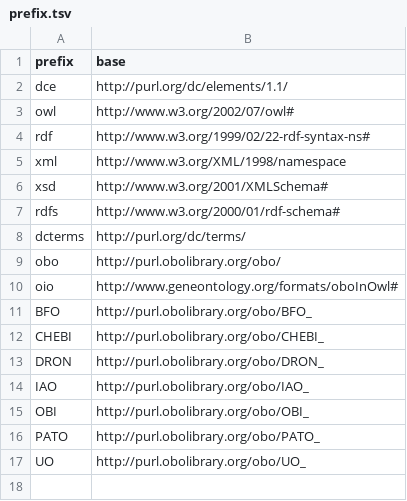
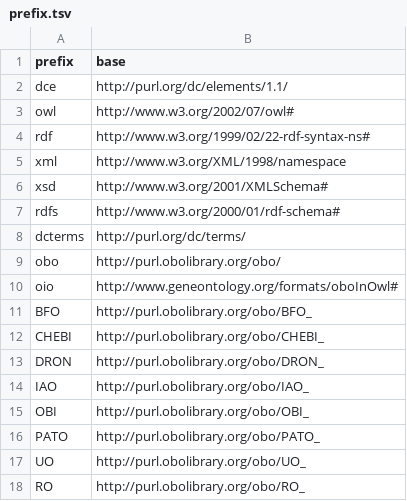
Before and after one commit to mcwdsi/dron, a TSV file: src/scripts/prefix.tsv, drawn as a sheet.

Commit message:
weird things were happening with RO:0000053 in dron-rxnorm.owl because there was no RO prefix defined. So I defined a RO prefix and it fixed things.

```diff
--- a/src/scripts/prefix.tsv
+++ b/src/scripts/prefix.tsv
@@ -17 +17,2 @@ PATO	http://purl.obolibrary.org/obo/PATO_
 UO	http://purl.obolibrary.org/obo/UO_
+RO	http://purl.obolibrary.org/obo/RO_
```
